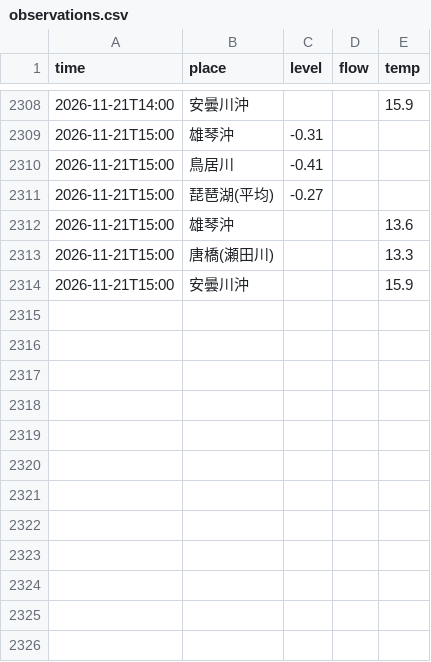
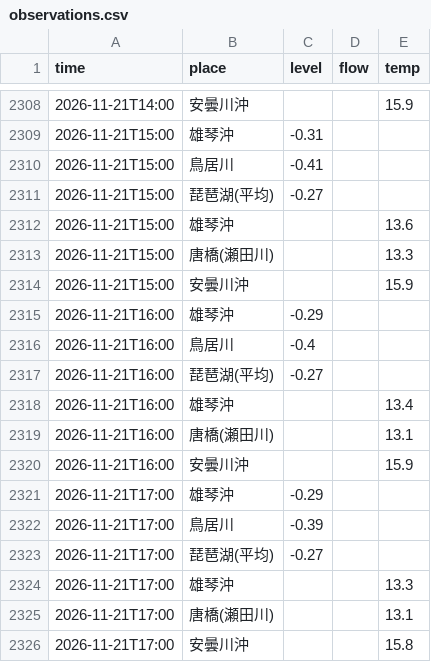
Before and after one commit to biwafishing/biwako-opendata, a CSV file: data/observations.csv, drawn as a sheet; only a part is shown, gaps mark what is left out.

```diff
--- a/data/observations.csv
+++ b/data/observations.csv
@@ -2314 +2314,13 @@ time,place,level,flow,temp
 2026-11-21T15:00,安曇川沖,,,15.9
+2026-11-21T16:00,雄琴沖,-0.29,,
+2026-11-21T16:00,鳥居川,-0.4,,
+2026-11-21T16:00,琵琶湖(平均),-0.27,,
+2026-11-21T16:00,雄琴沖,,,13.4
+2026-11-21T16:00,唐橋(瀬田川),,,13.1
+2026-11-21T16:00,安曇川沖,,,15.9
+2026-11-21T17:00,雄琴沖,-0.29,,
+2026-11-21T17:00,鳥居川,-0.39,,
+2026-11-21T17:00,琵琶湖(平均),-0.27,,
+2026-11-21T17:00,雄琴沖,,,13.3
+2026-11-21T17:00,唐橋(瀬田川),,,13.1
+2026-11-21T17:00,安曇川沖,,,15.8
```
Also changed, not shown: data/rivers.csv, 4 other files.
